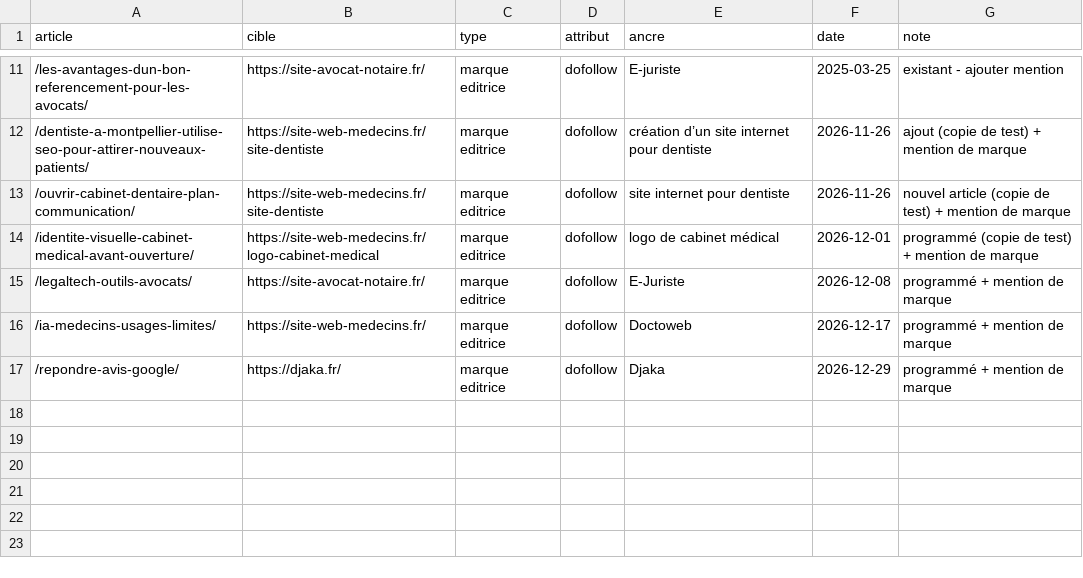
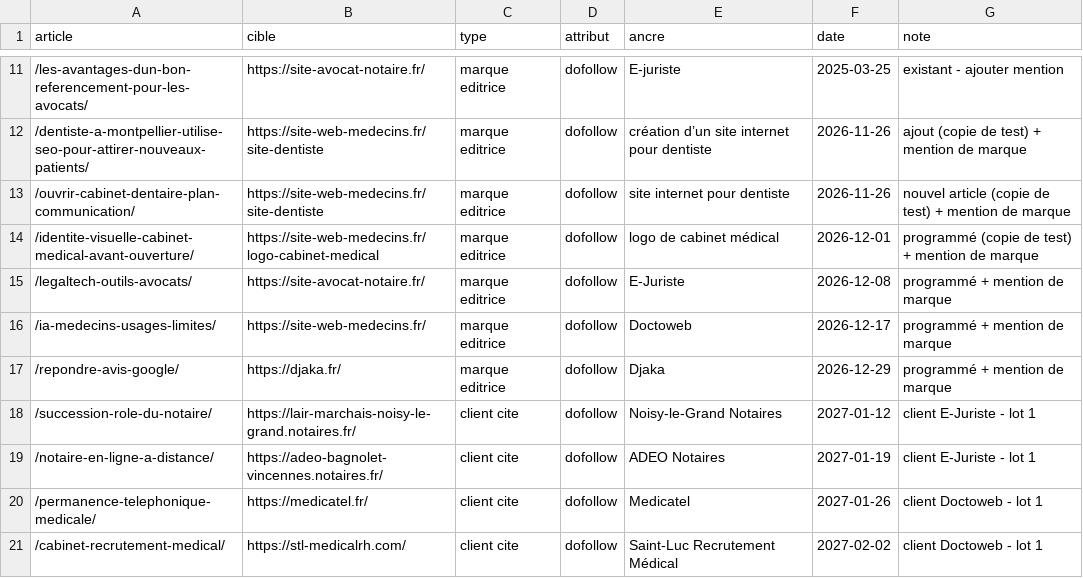
Before and after one commit to ShirleyDjaka/a3cDigital, a CSV file: seo/liens-commerciaux.csv, drawn as a sheet; only a part is shown, gaps mark what is left out; the diff names each change by its address in the sheet, - before the commit and + after, or states it on an @@ line.

```diff
--- a/seo/liens-commerciaux.csv
+++ b/seo/liens-commerciaux.csv
+row 18: /succession-role-du-notaire/ | https://lair-marchais-noisy-le-grand.notaires.fr/ | client cite | dofollow | Noisy-le-Grand Notaires | 2027-01-12 | client E-Juriste - lot 1
+row 19: /notaire-en-ligne-a-distance/ | https://adeo-bagnolet-vincennes.notaires.fr/ | client cite | dofollow | ADEO Notaires | 2027-01-19 | client E-Juriste - lot 1
+row 20: /permanence-telephonique-medicale/ | https://medicatel.fr/ | client cite | dofollow | Medicatel | 2027-01-26 | client Doctoweb - lot 1
+row 21: /cabinet-recrutement-medical/ | https://stl-medicalrh.com/ | client cite | dofollow | Saint-Luc Recrutement Médical | 2027-02-02 | client Doctoweb - lot 1
```
Also changed, not shown: 9 other files.
